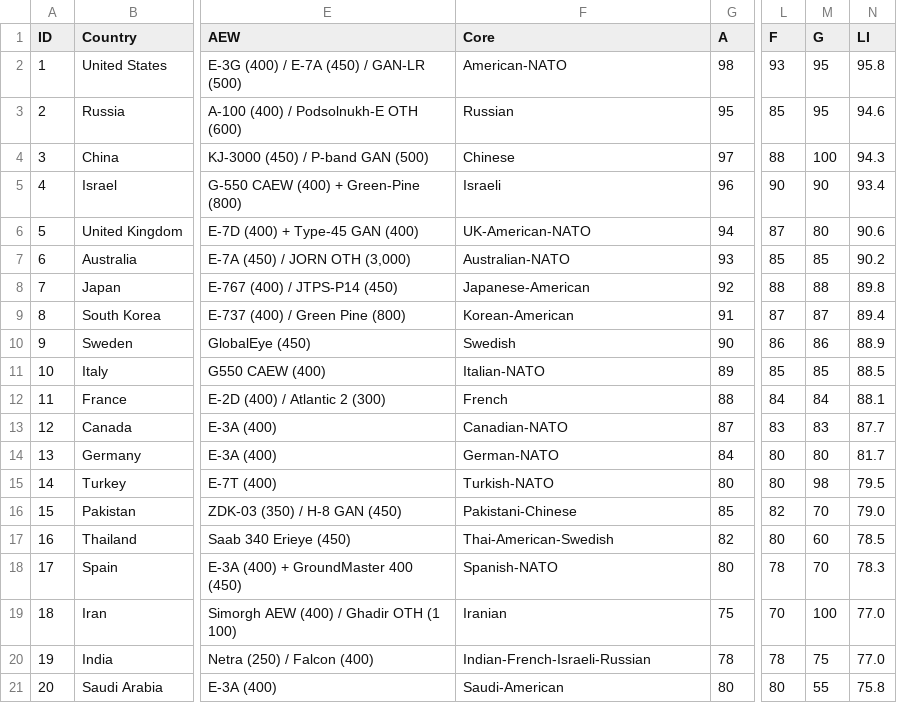
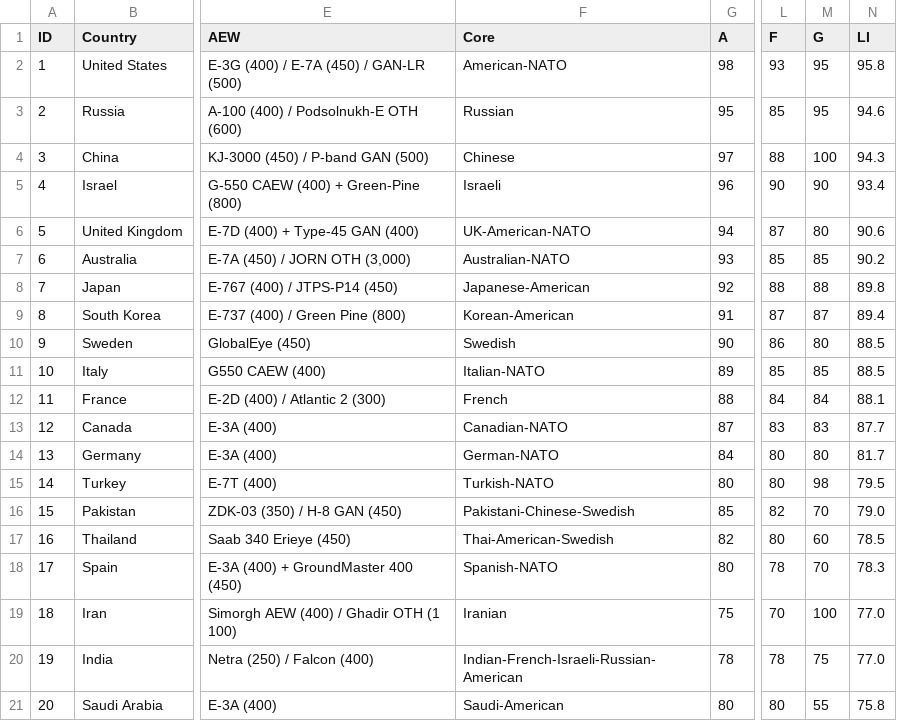
Before and after one commit to ayeeff/aircombat, a CSV file: data/calcs.csv, drawn as a sheet; only a part is shown, gaps mark what is left out; the diff names each change by its address in the sheet, - before the commit and + after, or states it on an @@ line.

Commit message:
Update calcs.csv

```diff
--- a/data/calcs.csv
+++ b/data/calcs.csv
-M10 (G): 86
+M10 (G): 80
-N10 (LI): 88.9
+N10 (LI): 88.5
-F16 (Core): Pakistani-Chinese
+F16 (Core): Pakistani-Chinese-Swedish
-F20 (Core): Indian-French-Israeli-Russian
+F20 (Core): Indian-French-Israeli-Russian-American
```
